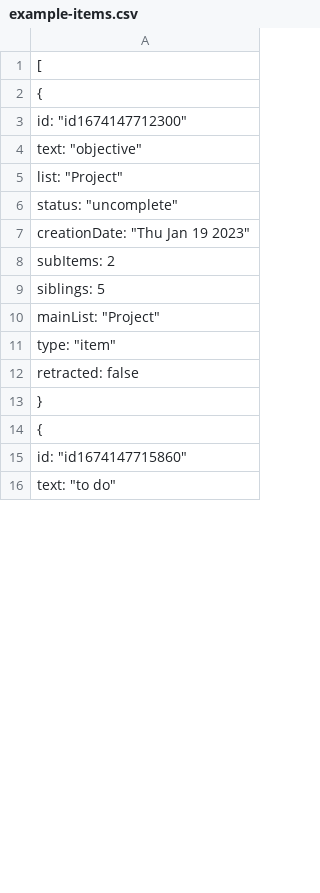
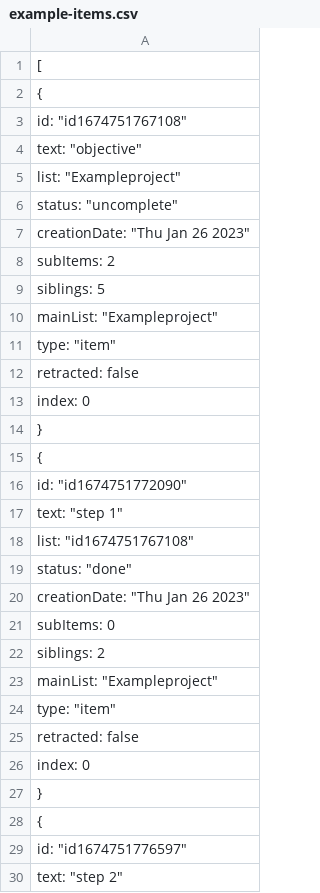
Before and after one commit to julianlora/task-manager, a CSV file: example-items.csv, drawn as a sheet; only a part is shown; the shorter side is filled out with more unchanged rows; the diff covers the shown part only.

```diff
--- a/example-items.csv
+++ b/example-items.csv
@@ -2,10 +2,10 @@
     {
-        "id": "id1674147712300",
+        "id": "id1674751767108",
         "text": "objective",
-        "list": "Project",
+        "list": "Exampleproject",
         "status": "uncomplete",
-        "creationDate": "Thu Jan 19 2023",
+        "creationDate": "Thu Jan 26 2023",
         "subItems": 2,
         "siblings": 5,
-        "mainList": "Project",
+        "mainList": "Exampleproject",
         "type": "item",
@@ -13,3 +13,18 @@
+        "index": 0
     },
     {
-        "id": "id1674147715860",
+        "id": "id1674751772090",
+        "text": "step 1",
+        "list": "id1674751767108",
+        "status": "done",
+        "creationDate": "Thu Jan 26 2023",
+        "subItems": 0,
+        "siblings": 2,
+        "mainList": "Exampleproject",
+        "type": "item",
+        "retracted": false,
+        "index": 0
+    },
+    {
+        "id": "id1674751776597",
+        "text": "step 2",
```
Also changed, not shown: 39 added rows, 30 removed rows, 34 moved rows and 35 edited cells elsewhere in this file, 8 other files.
